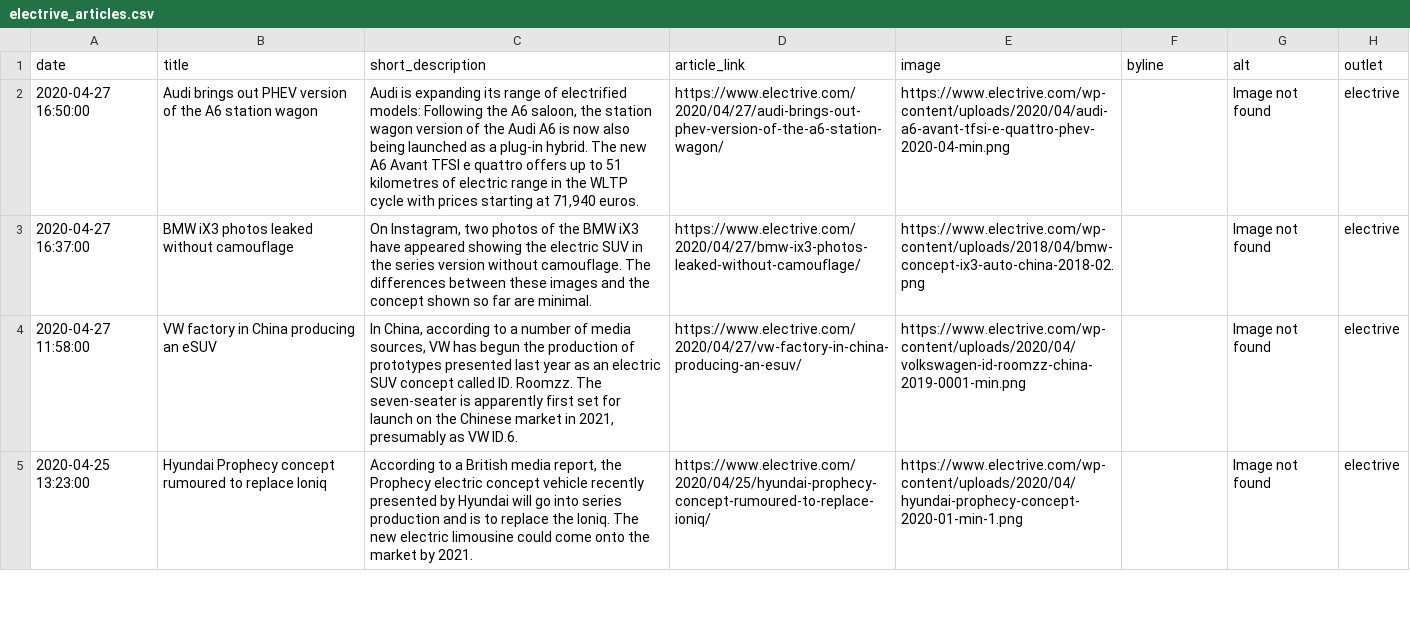
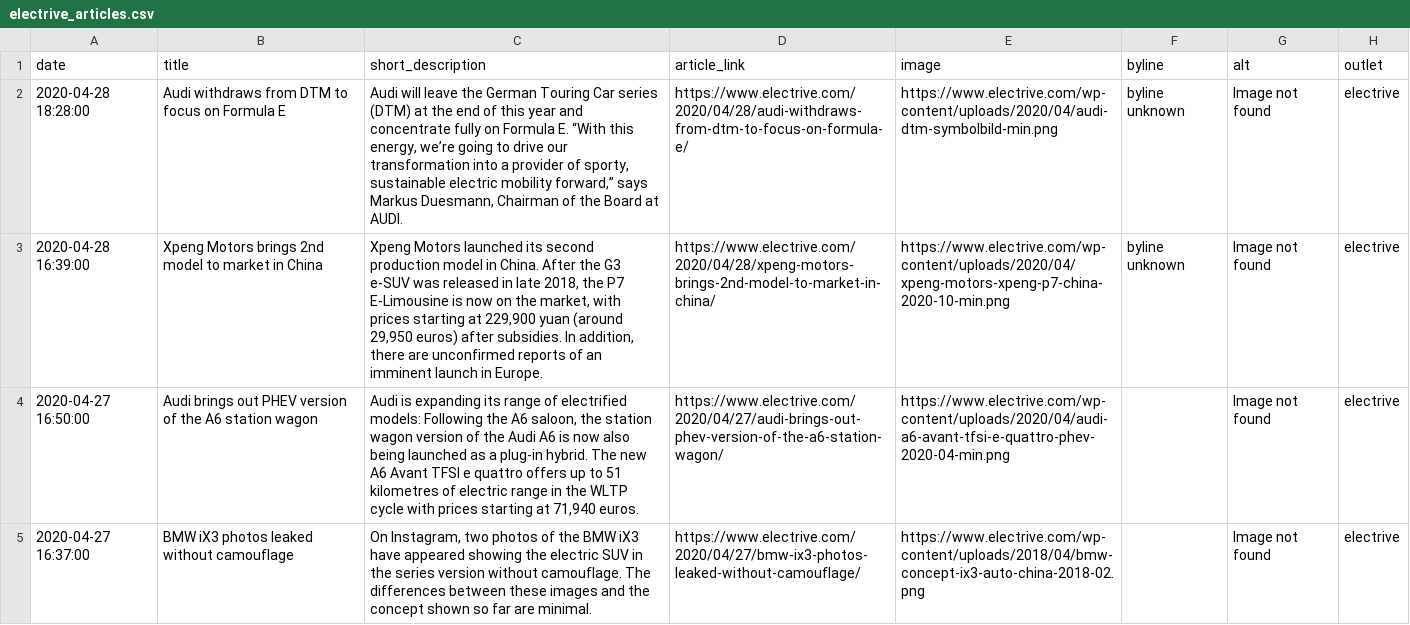
Before and after one commit to John-Silvester/EVNews, a CSV file: electrive_articles.csv, drawn as a sheet; only a part is shown; the shorter side is filled out with more unchanged rows.

```diff
--- a/electrive_articles.csv
+++ b/electrive_articles.csv
@@ -1,2 +1,4 @@
 date,title,short_description,article_link,image,byline,alt,outlet
+2020-04-28 18:28:00,Audi withdraws from DTM to focus on Formula E,"Audi will leave the German Touring Car series (DTM) at the end of this year and concentrate fully on Formula E. “With this energy, we’re going to drive our transformation into a provider of sporty, sustainable electric mobility forward,” says Markus Duesmann, Chairman of the Board at AUDI.",https://www.electrive.com/2020/04/28/audi-withdraws-from-dtm-to-focus-on-formula-e/,https://www.electrive.com/wp-content/uploads/2020/04/audi-dtm-symbolbild-min.png,byline unknown,Image not found,electrive
+2020-04-28 16:39:00,Xpeng Motors brings 2nd model to market in China,"Xpeng Motors launched its second production model in China. After the G3 e-SUV was released in late 2018, the P7 E-Limousine is now on the market, with prices starting at 229,900 yuan (around 29,950 euros) after subsidies. In addition, there are unconfirmed reports of an imminent launch in Europe.",https://www.electrive.com/2020/04/28/xpeng-motors-brings-2nd-model-to-market-in-china/,https://www.electrive.com/wp-content/uploads/2020/04/xpeng-motors-xpeng-p7-china-2020-10-min.png,byline unknown,Image not found,electrive
 2020-04-27 16:50:00,Audi brings out PHEV version of the A6 station wagon,"Audi is expanding its range of electrified models: Following the A6 saloon, the station wagon version of the Audi A6 is now also being launched as a plug-in hybrid. The new A6 Avant TFSI e quattro offers up to 51 kilometres of electric range in the WLTP cycle with prices starting at 71,940 euros.",https://www.electrive.com/2020/04/27/audi-brings-out-phev-version-of-the-a6-station-wagon/,https://www.electrive.com/wp-content/uploads/2020/04/audi-a6-avant-tfsi-e-quattro-phev-2020-04-min.png,,Image not found,electrive
```
Also changed, not shown: greencarguide_articles.csv, greencarreports_articles.csv, 6 other files.
